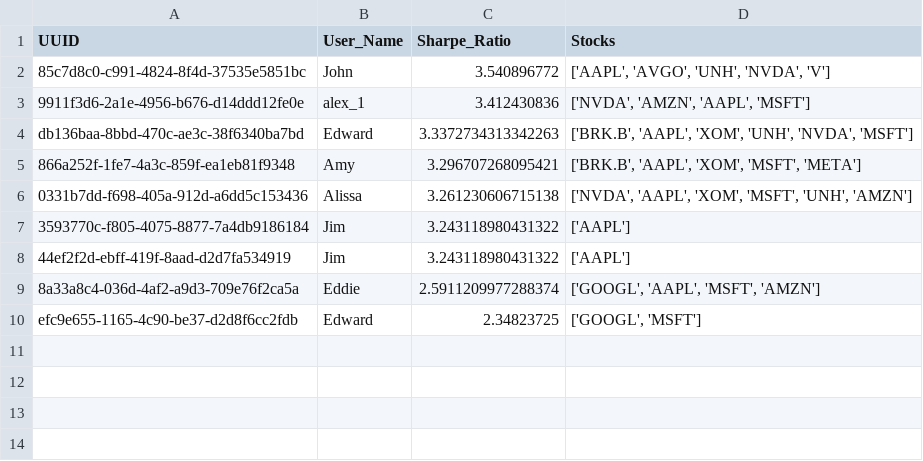
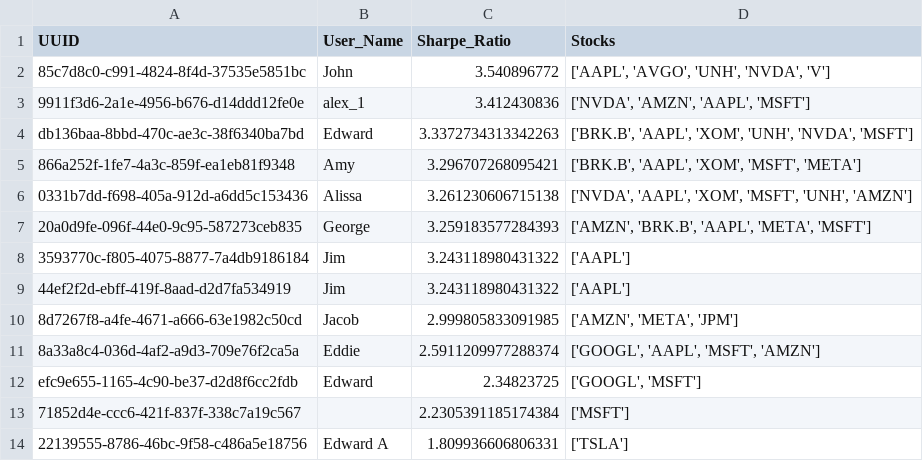
Before and after one commit to game-of-stocks/application, a CSV file: Resources/Data/User_Portfolio_Data.csv, drawn as a sheet.

```diff
--- a/Resources/Data/User_Portfolio_Data.csv
+++ b/Resources/Data/User_Portfolio_Data.csv
@@ -6,5 +6,9 @@ db136baa-8bbd-470c-ae3c-38f6340ba7bd,Edward,3.3372734313342263,"['BRK.B', 'AAPL'
 0331b7dd-f698-405a-912d-a6dd5c153436,Alissa,3.261230606715138,"['NVDA', 'AAPL', 'XOM', 'MSFT', 'UNH', 'AMZN']"
+20a0d9fe-096f-44e0-9c95-587273ceb835,George,3.259183577284393,"['AMZN', 'BRK.B', 'AAPL', 'META', 'MSFT']"
 3593770c-f805-4075-8877-7a4db9186184,Jim,3.243118980431322,['AAPL']
 44ef2f2d-ebff-419f-8aad-d2d7fa534919,Jim,3.243118980431322,['AAPL']
+8d7267f8-a4fe-4671-a666-63e1982c50cd,Jacob,2.999805833091985,"['AMZN', 'META', 'JPM']"
 8a33a8c4-036d-4af2-a9d3-709e76f2ca5a,Eddie,2.5911209977288374,"['GOOGL', 'AAPL', 'MSFT', 'AMZN']"
 efc9e655-1165-4c90-be37-d2d8f6cc2fdb,Edward,2.34823725,"['GOOGL', 'MSFT']"
+71852d4e-ccc6-421f-837f-338c7a19c567,,2.2305391185174384,['MSFT']
+22139555-8786-46bc-9f58-c486a5e18756,Edward A,1.809936606806331,['TSLA']
```
Also changed, not shown: 1 other file.
